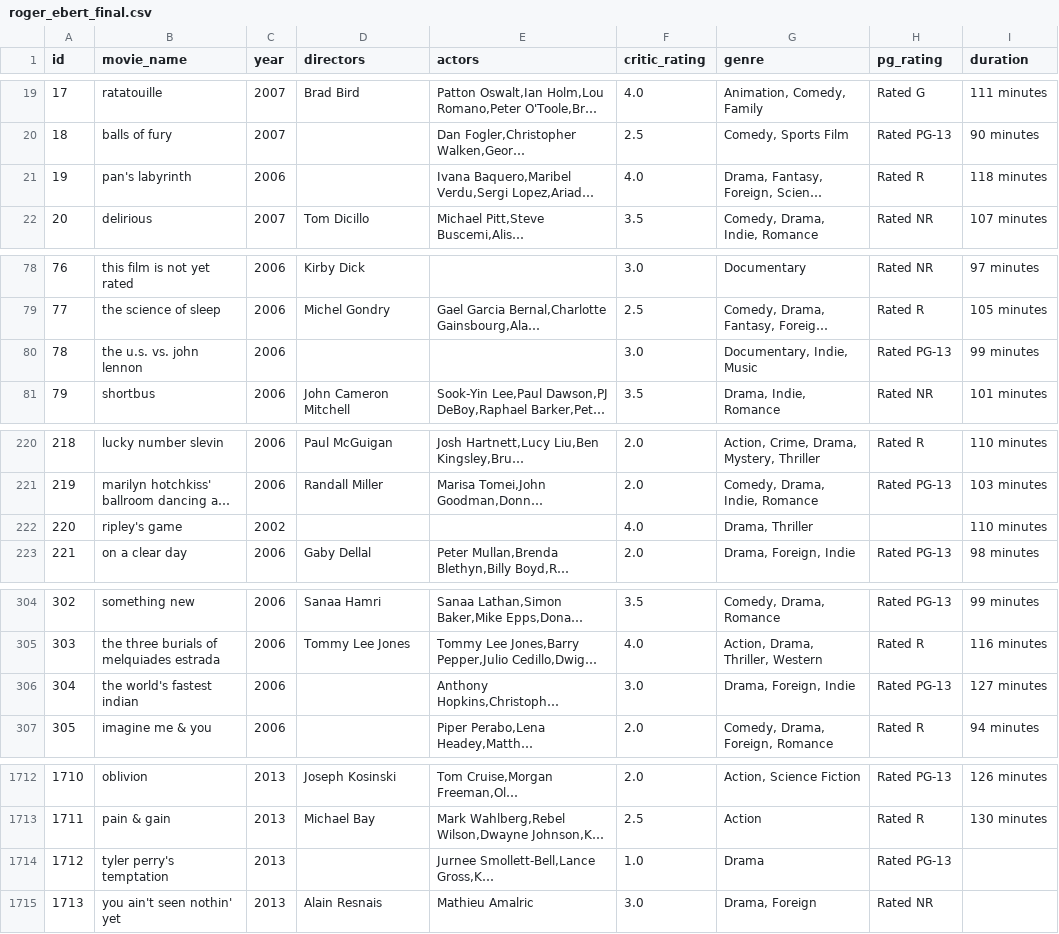
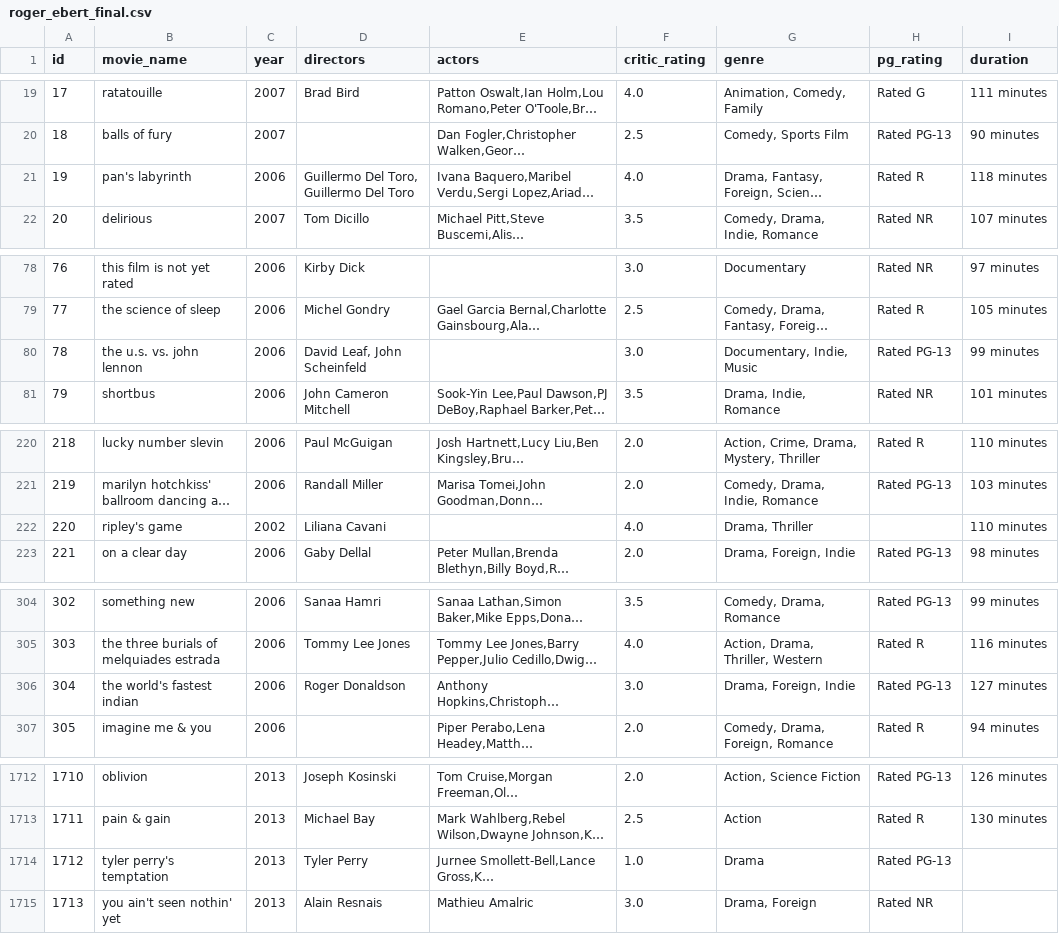
Before and after one commit to silviatommaso/BigData-Integration, a CSV file: dataset_cleaned/movies5_cleaned/roger_ebert_final.csv, drawn as a sheet; only a part is shown, gaps mark what is left out; long unchanged cells end in …; the diff covers the shown part only; the diff names each change by its address in the sheet, - before the commit and + after, or states it on an @@ line.

```diff
--- a/dataset_cleaned/movies5_cleaned/roger_ebert_final.csv
+++ b/dataset_cleaned/movies5_cleaned/roger_ebert_final.csv
-D21 (directors): (empty)
+D21 (directors): Guillermo Del Toro, Guillermo Del Toro
-D80 (directors): (empty)
+D80 (directors): David Leaf, John Scheinfeld
-D222 (directors): (empty)
+D222 (directors): Liliana Cavani
-D306 (directors): (empty)
+D306 (directors): Roger Donaldson
-D1714 (directors): (empty)
+D1714 (directors): Tyler Perry
```
Also changed, not shown: 20 edited cells elsewhere in this file, 2 other files.
